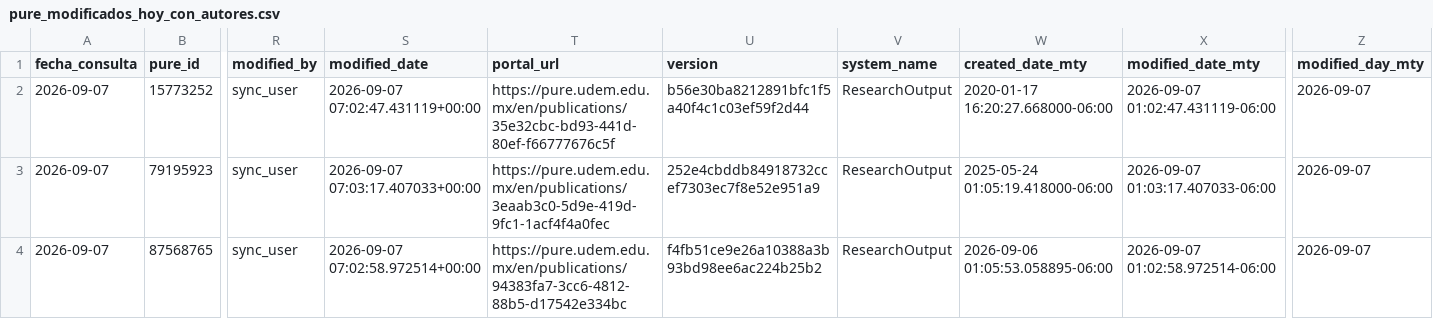
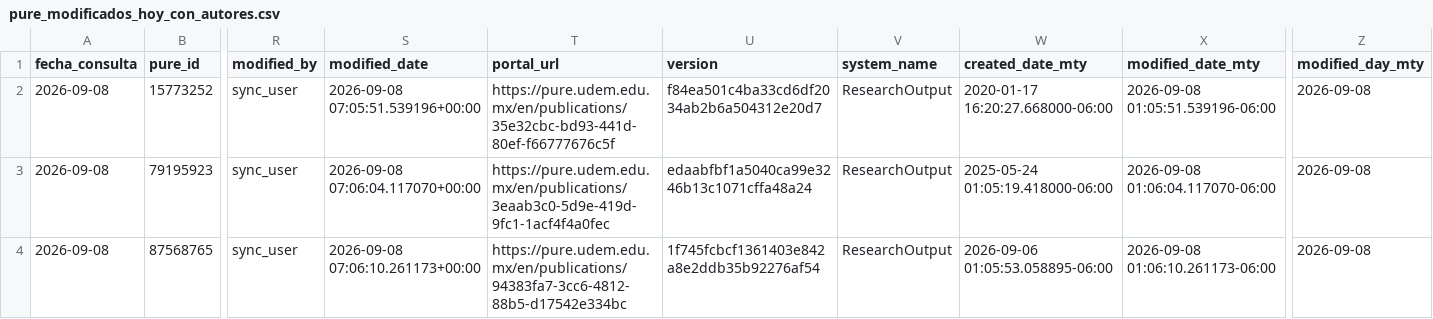
Before and after one commit to victorinox93/pure_daily, a CSV file: data/pure_modificados_hoy_con_autores.csv, drawn as a sheet; only a part is shown, gaps mark what is left out; the diff names each change by its address in the sheet, - before the commit and + after, or states it on an @@ line.

```diff
--- a/data/pure_modificados_hoy_con_autores.csv
+++ b/data/pure_modificados_hoy_con_autores.csv
-A2:A4 (fecha_consulta): 2026-09-07
+A2:A4 (fecha_consulta): 2026-09-08
-S2 (modified_date): 2026-09-07 07:02:47.431119+00:00
+S2 (modified_date): 2026-09-08 07:05:51.539196+00:00
-U2 (version): b56e30ba8212891bfc1f5a40f4c1c03ef59f2d44
+U2 (version): f84ea501c4ba33cd6df2034ab2b6a504312e20d7
-X2 (modified_date_mty): 2026-09-07 01:02:47.431119-06:00
+X2 (modified_date_mty): 2026-09-08 01:05:51.539196-06:00
-Z2:Z4 (modified_day_mty): 2026-09-07
+Z2:Z4 (modified_day_mty): 2026-09-08
-S3 (modified_date): 2026-09-07 07:03:17.407033+00:00
+S3 (modified_date): 2026-09-08 07:06:04.117070+00:00
-U3 (version): 252e4cbddb84918732ccef7303ec7f8e52e951a9
+U3 (version): edaabfbf1a5040ca99e3246b13c1071cffa48a24
-X3 (modified_date_mty): 2026-09-07 01:03:17.407033-06:00
+X3 (modified_date_mty): 2026-09-08 01:06:04.117070-06:00
-S4 (modified_date): 2026-09-07 07:02:58.972514+00:00
+S4 (modified_date): 2026-09-08 07:06:10.261173+00:00
-U4 (version): f4fb51ce9e26a10388a3b93bd98ee6ac224b25b2
+U4 (version): 1f745fcbcf1361403e842a8e2ddb35b92276af54
-X4 (modified_date_mty): 2026-09-07 01:02:58.972514-06:00
+X4 (modified_date_mty): 2026-09-08 01:06:10.261173-06:00
```
Also changed, not shown: data/pure_resumen_diario.csv, 1 other file.
